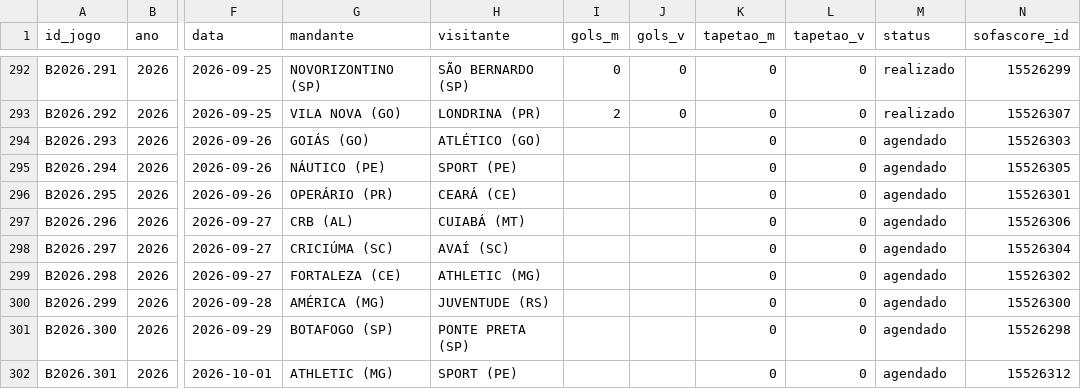
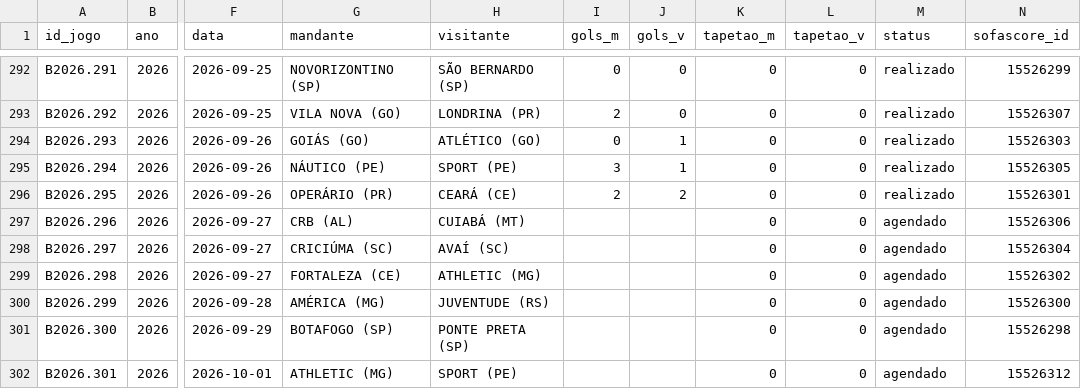
Before and after one commit to pedropereiraq/bi-brasileirao, a CSV file: dados/corrente/jogos_B2026.csv, drawn as a sheet; only a part is shown, gaps mark what is left out; the diff names each change by its address in the sheet, - before the commit and + after, or states it on an @@ line.

Commit message:
dados: recálculo de 27/09/2026 09:37

```diff
--- a/dados/corrente/jogos_B2026.csv
+++ b/dados/corrente/jogos_B2026.csv
-I294 (gols_m): (empty)
+I294 (gols_m): 0
-J294:J295 (gols_v): (empty)
+J294:J295 (gols_v): 1
-M294:M296 (status): agendado
+M294:M296 (status): realizado
-I295 (gols_m): (empty)
+I295 (gols_m): 3
-I296 (gols_m): (empty)
+I296 (gols_m): 2
-J296 (gols_v): (empty)
+J296 (gols_v): 2
```
Also changed, not shown: 10 other files.
